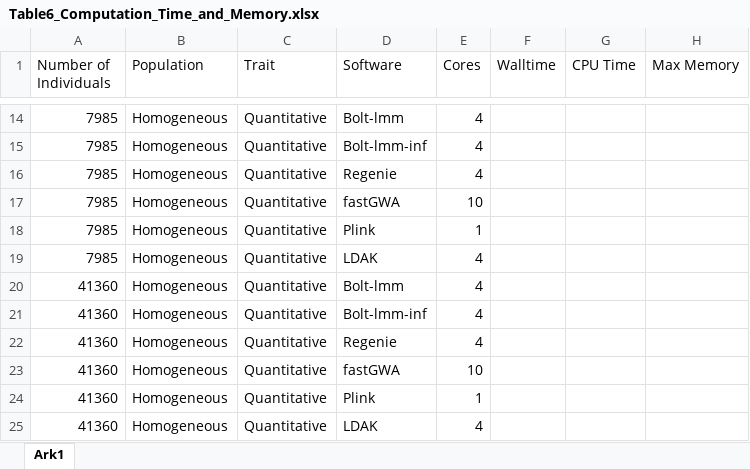
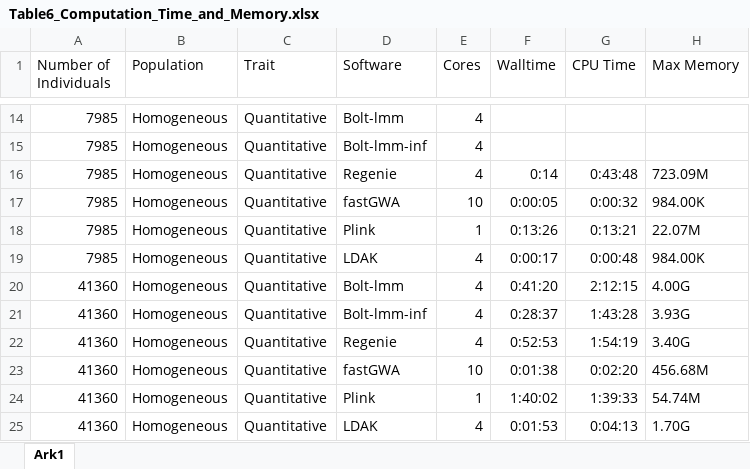
Before and after one commit to KirakiraZLY/An-evaluation-of-software-for-performing-GWAS-mixed-model-association-analysis, an Excel workbook: Tables/Table6_Computation_Time_and_Memory.xlsx, sheet Ark1, drawn as a sheet; only a part is shown, gaps mark what is left out; values as stored, in another font and other column widths than the file's, no borders; the diff covers the shown part only; the diff names each change by its address in the sheet, - before the commit and + after, or states it on an @@ line.

Commit message:
Update Table6_Computation_Time_and_Memory.xlsx

```diff
--- a/Tables/Table6_Computation_Time_and_Memory.xlsx (sheet Ark1)
+++ b/Tables/Table6_Computation_Time_and_Memory.xlsx (sheet Ark1)
-F16 (Walltime): (empty)
+F16 (Walltime): 0:14
-G16 (CPU Time): (empty)
+G16 (CPU Time): 0:43:48
-H16 (Max Memory): (empty)
+H16 (Max Memory): 723.09M
-F17 (Walltime): (empty)
+F17 (Walltime): 0:00:05
-G17 (CPU Time): (empty)
+G17 (CPU Time): 0:00:32
-H17 (Max Memory): (empty)
+H17 (Max Memory): 984.00K
-F18 (Walltime): (empty)
+F18 (Walltime): 0:13:26
-G18 (CPU Time): (empty)
+G18 (CPU Time): 0:13:21
-H18 (Max Memory): (empty)
+H18 (Max Memory): 22.07M
-F19 (Walltime): (empty)
+F19 (Walltime): 0:00:17
-G19 (CPU Time): (empty)
+G19 (CPU Time): 0:00:48
-H19 (Max Memory): (empty)
+H19 (Max Memory): 984.00K
-F20 (Walltime): (empty)
+F20 (Walltime): 0:41:20
-G20 (CPU Time): (empty)
+G20 (CPU Time): 2:12:15
-H20 (Max Memory): (empty)
+H20 (Max Memory): 4.00G
-F21 (Walltime): (empty)
+F21 (Walltime): 0:28:37
-G21 (CPU Time): (empty)
+G21 (CPU Time): 1:43:28
-H21 (Max Memory): (empty)
+H21 (Max Memory): 3.93G
-F22 (Walltime): (empty)
+F22 (Walltime): 0:52:53
-G22 (CPU Time): (empty)
+G22 (CPU Time): 1:54:19
-H22 (Max Memory): (empty)
+H22 (Max Memory): 3.40G
-F23 (Walltime): (empty)
+F23 (Walltime): 0:01:38
-G23 (CPU Time): (empty)
+G23 (CPU Time): 0:02:20
-H23 (Max Memory): (empty)
+H23 (Max Memory): 456.68M
-F24 (Walltime): (empty)
+F24 (Walltime): 1:40:02
-G24 (CPU Time): (empty)
+G24 (CPU Time): 1:39:33
-H24 (Max Memory): (empty)
+H24 (Max Memory): 54.74M
-F25 (Walltime): (empty)
+F25 (Walltime): 0:01:53
-G25 (CPU Time): (empty)
+G25 (CPU Time): 0:04:13
-H25 (Max Memory): (empty)
+H25 (Max Memory): 1.70G
```
Also changed, not shown: 64 edited cells elsewhere in this sheet.
